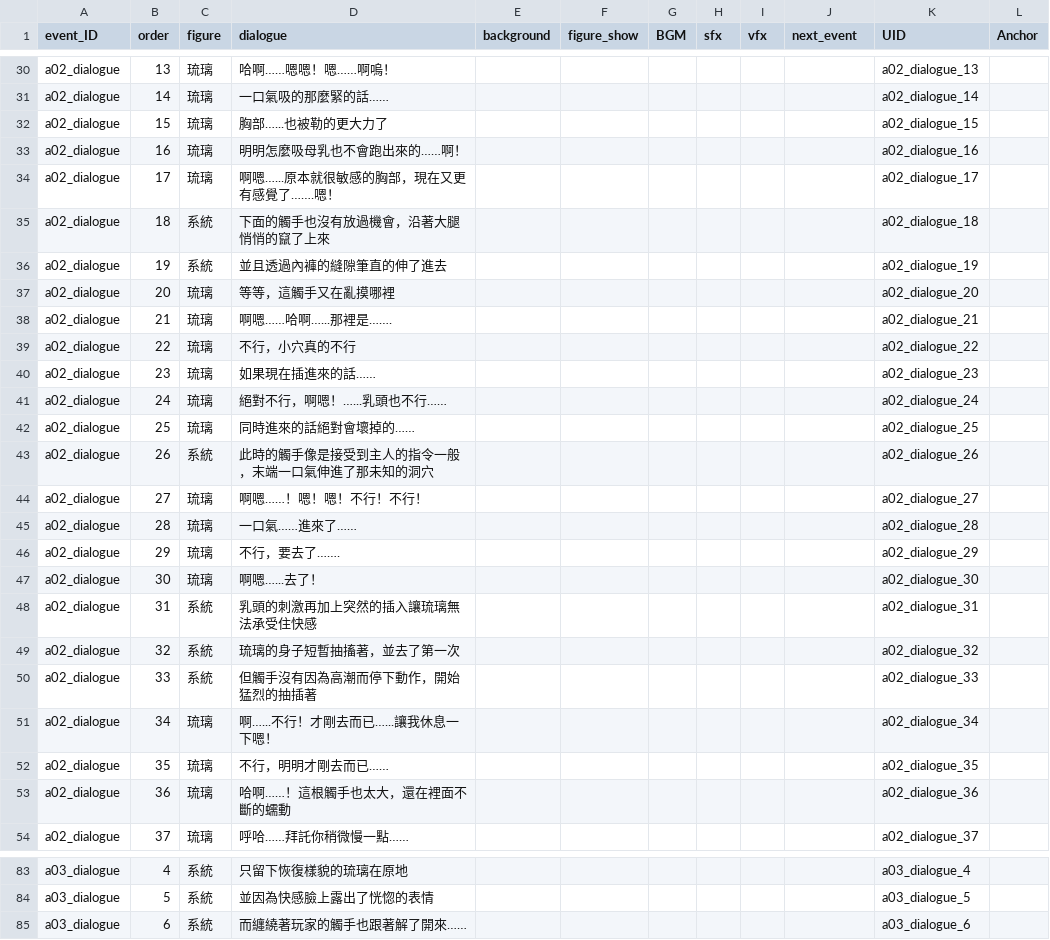
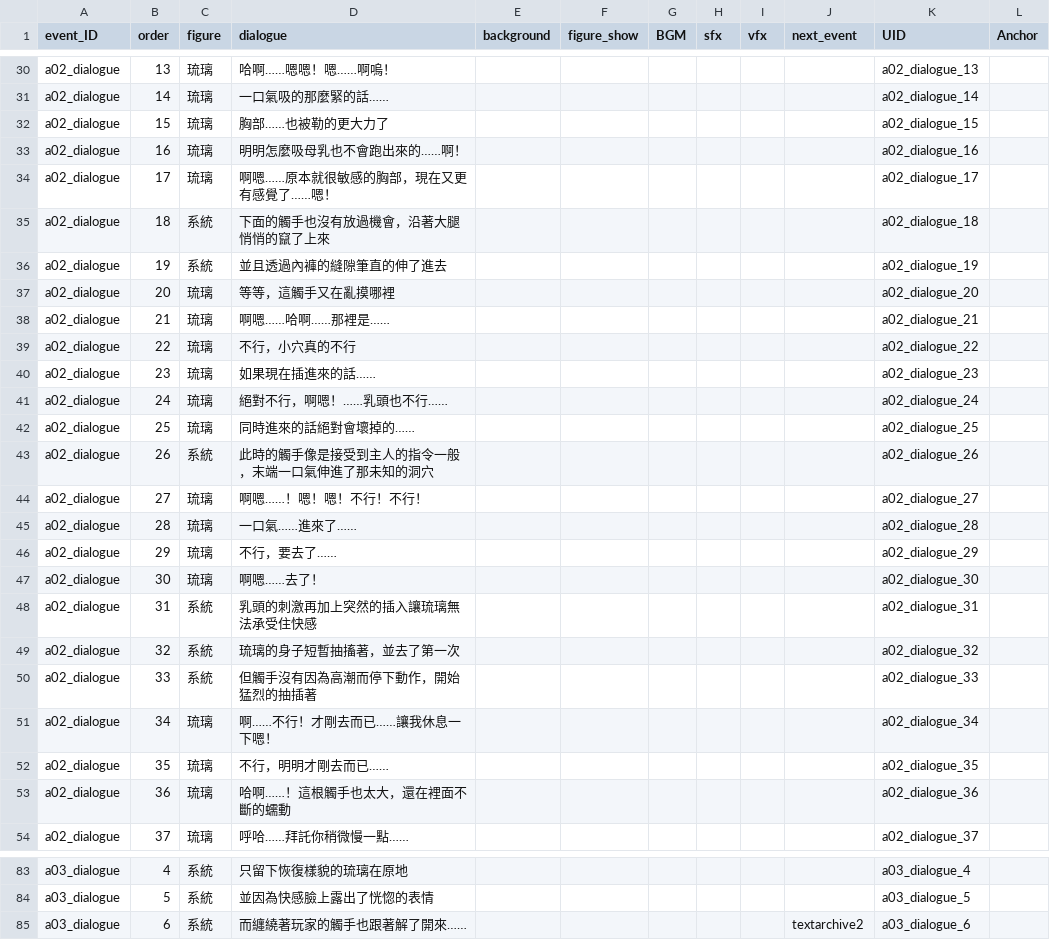
Before and after one commit to feach89/VirtualLove_Demo, a CSV file: Assets/TextMesh Pro/Txt/textArchive1.csv, drawn as a sheet; only a part is shown, gaps mark what is left out; the diff covers the shown part only.

```diff
--- a/Assets/TextMesh Pro/Txt/textArchive1.csv
+++ b/Assets/TextMesh Pro/Txt/textArchive1.csv
@@ -31,5 +31,5 @@ a02_dialogue,13,琉璃,哈啊……嗯嗯！嗯……啊嗚！　,,,,,,,a02_dial
 a02_dialogue,14,琉璃,一口氣吸的那麼緊的話……,,,,,,,a02_dialogue_14,
-a02_dialogue,15,琉璃,胸部…...也被勒的更大力了,,,,,,,a02_dialogue_15,
+a02_dialogue,15,琉璃,胸部……也被勒的更大力了,,,,,,,a02_dialogue_15,
 a02_dialogue,16,琉璃,明明怎麼吸母乳也不會跑出來的……啊！,,,,,,,a02_dialogue_16,
-a02_dialogue,17,琉璃,啊嗯…...原本就很敏感的胸部，現在又更有感覺了…….嗯！,,,,,,,a02_dialogue_17,
+a02_dialogue,17,琉璃,啊嗯……原本就很敏感的胸部，現在又更有感覺了……嗯！,,,,,,,a02_dialogue_17,
 a02_dialogue,18,系統,下面的觸手也沒有放過機會，沿著大腿悄悄的竄了上來,,,,,,,a02_dialogue_18,
@@ -37,6 +37,6 @@ a02_dialogue,19,系統,並且透過內褲的縫隙筆直的伸了進去,,,,,,,a0
 a02_dialogue,20,琉璃,等等，這觸手又在亂摸哪裡,,,,,,,a02_dialogue_20,
-a02_dialogue,21,琉璃,啊嗯……哈啊…...那裡是…….,,,,,,,a02_dialogue_21,
+a02_dialogue,21,琉璃,啊嗯……哈啊……那裡是……,,,,,,,a02_dialogue_21,
 a02_dialogue,22,琉璃,不行，小穴真的不行,,,,,,,a02_dialogue_22,
 a02_dialogue,23,琉璃,如果現在插進來的話……,,,,,,,a02_dialogue_23,
-a02_dialogue,24,琉璃,絕對不行，啊嗯！…...乳頭也不行……,,,,,,,a02_dialogue_24,
+a02_dialogue,24,琉璃,絕對不行，啊嗯！……乳頭也不行……,,,,,,,a02_dialogue_24,
 a02_dialogue,25,琉璃,同時進來的話絕對會壞掉的……,,,,,,,a02_dialogue_25,
@@ -45,4 +45,4 @@ a02_dialogue,27,琉璃,啊嗯……！嗯！嗯！不行！不行！,,,,,,,a02_d
 a02_dialogue,28,琉璃,一口氣……進來了……,,,,,,,a02_dialogue_28,
-a02_dialogue,29,琉璃,不行，要去了…….,,,,,,,a02_dialogue_29,
-a02_dialogue,30,琉璃,啊嗯…...去了！,,,,,,,a02_dialogue_30,
+a02_dialogue,29,琉璃,不行，要去了……,,,,,,,a02_dialogue_29,
+a02_dialogue,30,琉璃,啊嗯……去了！,,,,,,,a02_dialogue_30,
 a02_dialogue,31,系統,乳頭的刺激再加上突然的插入讓琉璃無法承受住快感,,,,,,,a02_dialogue_31,
@@ -50,3 +50,3 @@ a02_dialogue,32,系統,琉璃的身子短暫抽搐著，並去了第一次,,,,,,
 a02_dialogue,33,系統,但觸手沒有因為高潮而停下動作，開始猛烈的抽插著,,,,,,,a02_dialogue_33,
-a02_dialogue,34,琉璃,啊…...不行！才剛去而已…...讓我休息一下嗯！,,,,,,,a02_dialogue_34,
+a02_dialogue,34,琉璃,啊……不行！才剛去而已……讓我休息一下嗯！,,,,,,,a02_dialogue_34,
 a02_dialogue,35,琉璃,不行，明明才剛去而已……,,,,,,,a02_dialogue_35,
@@ -84,2 +84,2 @@ a03_dialogue,4,系統,只留下恢復樣貌的琉璃在原地,,,,,,,a03_dialogue
 a03_dialogue,5,系統,並因為快感臉上露出了恍惚的表情,,,,,,,a03_dialogue_5,
-a03_dialogue,6,系統,而纏繞著玩家的觸手也跟著解了開來……,,,,,,,a03_dialogue_6,
+a03_dialogue,6,系統,而纏繞著玩家的觸手也跟著解了開來……,,,,,,textarchive2,a03_dialogue_6,
```
Also changed, not shown: 4 edited cells elsewhere in this file, Assets/TextMesh Pro/Txt/textArchive2.csv, 15 other files.
